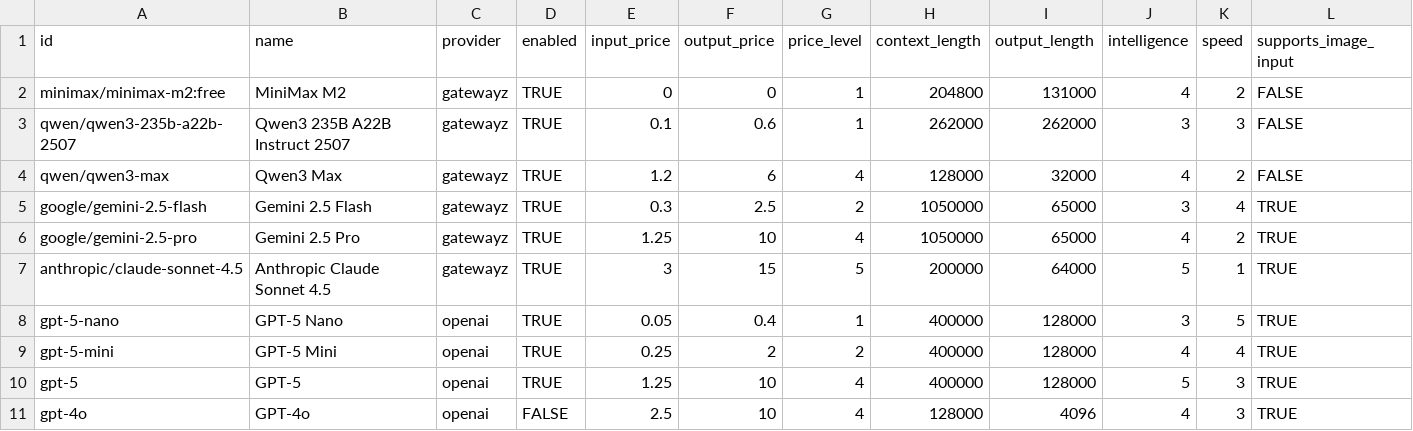
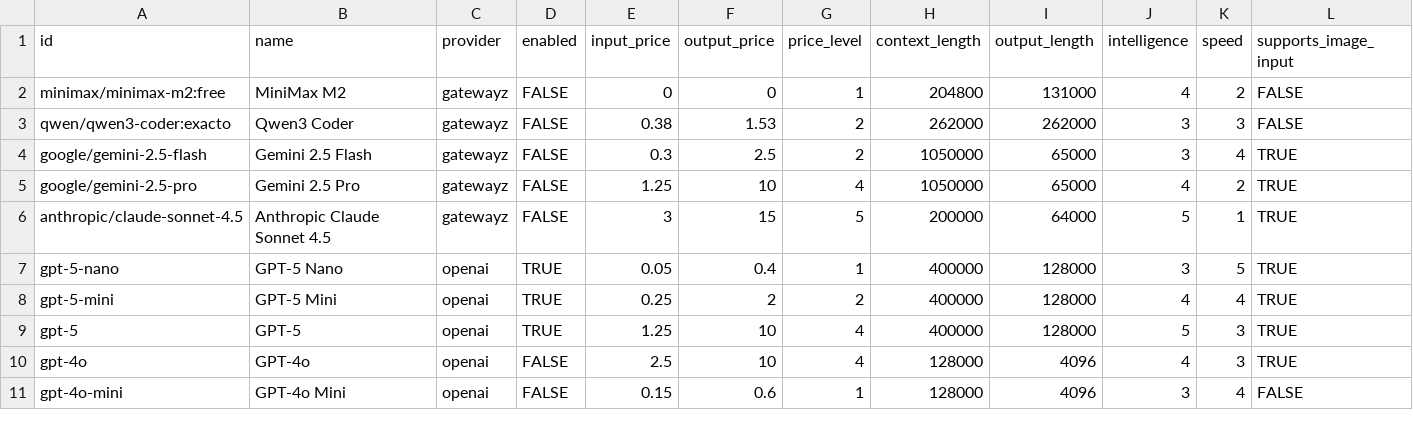
Before and after one commit to crestalnetwork/intentkit, a CSV file: intentkit/models/llm.csv, drawn as a sheet; only a part is shown; the shorter side is filled out with more unchanged rows; removed rows and columns are numbered as before the commit, all else as after; rows hold the shown columns only; the diff names each change by its address in the sheet, - before the commit and + after, or states it on an @@ line.

Commit message:
fix: close gatewayz models

```diff
--- a/intentkit/models/llm.csv
+++ b/intentkit/models/llm.csv
-D2:D3 (enabled): TRUE
+D2:D3 (enabled): FALSE
-A3 (id): qwen/qwen3-235b-a22b-2507
+A3 (id): qwen/qwen3-coder:exacto
-B3 (name): Qwen3 235B A22B Instruct 2507
+B3 (name): Qwen3 Coder
-E3 (input_price): 0.1
+E3 (input_price): 0.38
-F3 (output_price): 0.6
+F3 (output_price): 1.53
-G3 (price_level): 1
+G3 (price_level): 2
-row 4: qwen/qwen3-max | Qwen3 Max | gatewayz | TRUE | 1.2 | 6 | 4 | 128000 | 32000 | 4 | 2 | FALSE
-D4:D6 (enabled): TRUE
+D4:D6 (enabled): FALSE
```
